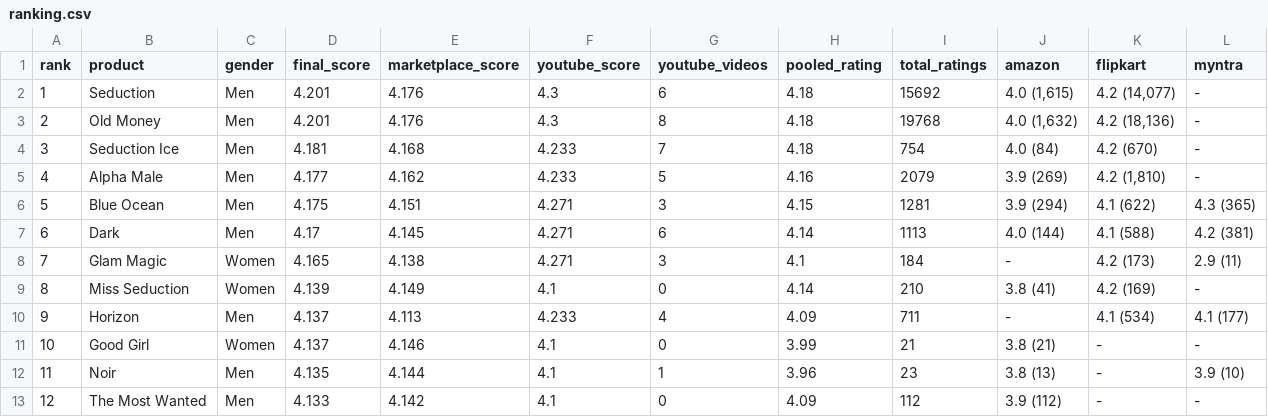
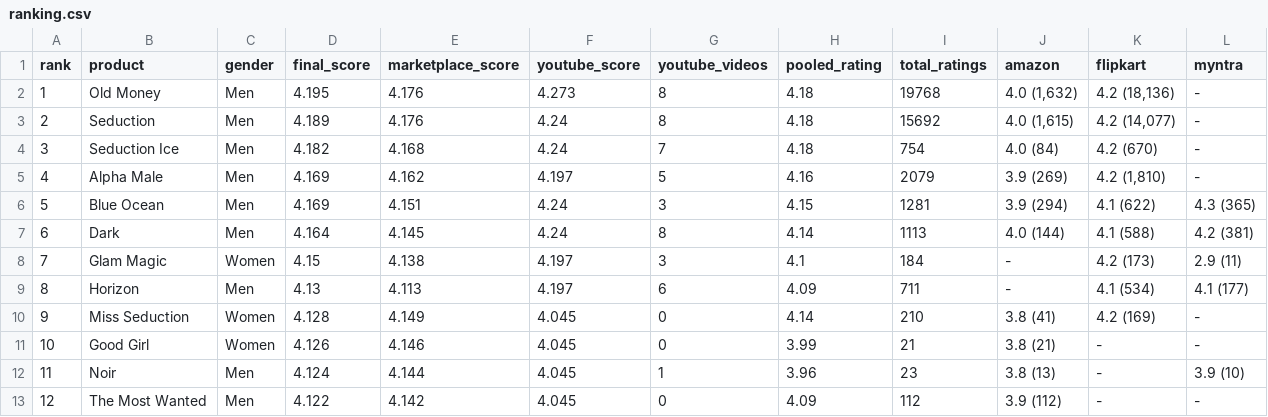
Before and after one commit to rishabhrising/STL-NOTES, a CSV file: arabian-aroma/ranking.csv, drawn as a sheet; only a part is shown; the diff covers the shown part only.

```diff
--- a/arabian-aroma/ranking.csv
+++ b/arabian-aroma/ranking.csv
@@ -1,13 +1,13 @@
 rank,product,gender,final_score,marketplace_score,youtube_score,youtube_videos,pooled_rating,total_ratings,amazon,flipkart,myntra
-1,Seduction,Men,4.201,4.176,4.3,6,4.18,15692,"4.0 (1,615)","4.2 (14,077)",-
-2,Old Money,Men,4.201,4.176,4.3,8,4.18,19768,"4.0 (1,632)","4.2 (18,136)",-
-3,Seduction Ice,Men,4.181,4.168,4.233,7,4.18,754,4.0 (84),4.2 (670),-
-4,Alpha Male,Men,4.177,4.162,4.233,5,4.16,2079,3.9 (269),"4.2 (1,810)",-
-5,Blue Ocean,Men,4.175,4.151,4.271,3,4.15,1281,3.9 (294),4.1 (622),4.3 (365)
-6,Dark,Men,4.17,4.145,4.271,6,4.14,1113,4.0 (144),4.1 (588),4.2 (381)
-7,Glam Magic,Women,4.165,4.138,4.271,3,4.1,184,-,4.2 (173),2.9 (11)
-8,Miss Seduction,Women,4.139,4.149,4.1,0,4.14,210,3.8 (41),4.2 (169),-
-9,Horizon,Men,4.137,4.113,4.233,4,4.09,711,-,4.1 (534),4.1 (177)
-10,Good Girl,Women,4.137,4.146,4.1,0,3.99,21,3.8 (21),-,-
-11,Noir,Men,4.135,4.144,4.1,1,3.96,23,3.8 (13),-,3.9 (10)
-12,The Most Wanted,Men,4.133,4.142,4.1,0,4.09,112,3.9 (112),-,-
+1,Old Money,Men,4.195,4.176,4.273,8,4.18,19768,"4.0 (1,632)","4.2 (18,136)",-
+2,Seduction,Men,4.189,4.176,4.24,8,4.18,15692,"4.0 (1,615)","4.2 (14,077)",-
+3,Seduction Ice,Men,4.182,4.168,4.24,7,4.18,754,4.0 (84),4.2 (670),-
+4,Alpha Male,Men,4.169,4.162,4.197,5,4.16,2079,3.9 (269),"4.2 (1,810)",-
+5,Blue Ocean,Men,4.169,4.151,4.24,3,4.15,1281,3.9 (294),4.1 (622),4.3 (365)
+6,Dark,Men,4.164,4.145,4.24,8,4.14,1113,4.0 (144),4.1 (588),4.2 (381)
+7,Glam Magic,Women,4.15,4.138,4.197,3,4.1,184,-,4.2 (173),2.9 (11)
+8,Horizon,Men,4.13,4.113,4.197,6,4.09,711,-,4.1 (534),4.1 (177)
+9,Miss Seduction,Women,4.128,4.149,4.045,0,4.14,210,3.8 (41),4.2 (169),-
+10,Good Girl,Women,4.126,4.146,4.045,0,3.99,21,3.8 (21),-,-
+11,Noir,Men,4.124,4.144,4.045,1,3.96,23,3.8 (13),-,3.9 (10)
+12,The Most Wanted,Men,4.122,4.142,4.045,0,4.09,112,3.9 (112),-,-
```
Also changed, not shown: 13 edited cells elsewhere in this file, arabian-aroma/data/youtube.csv, 3 other files.
